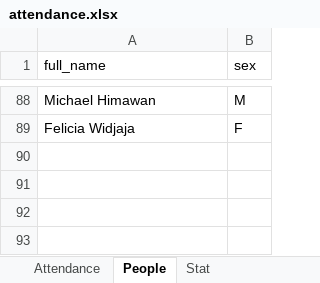
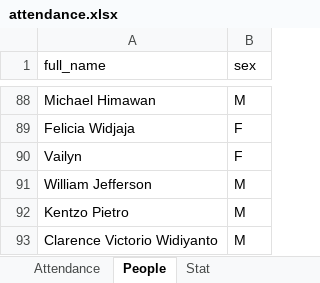
Before and after one commit to darrenbudiman/attendanceSystem, an Excel workbook: attendance.xlsx, sheet People, drawn as a sheet; only a part is shown, gaps mark what is left out; values as stored, in another font and other column widths than the file's, no borders; the diff names each change by its address in the sheet, - before the commit and + after, or states it on an @@ line.

```diff
--- a/attendance.xlsx (sheet People)
+++ b/attendance.xlsx (sheet People)
+row 90: Vailyn | F
+row 91: William Jefferson | M
+row 92: Kentzo Pietro | M
+row 93: Clarence Victorio Widiyanto | M
```
Also changed, not shown: sheet Attendance, sheet Stat, 2 other files.
